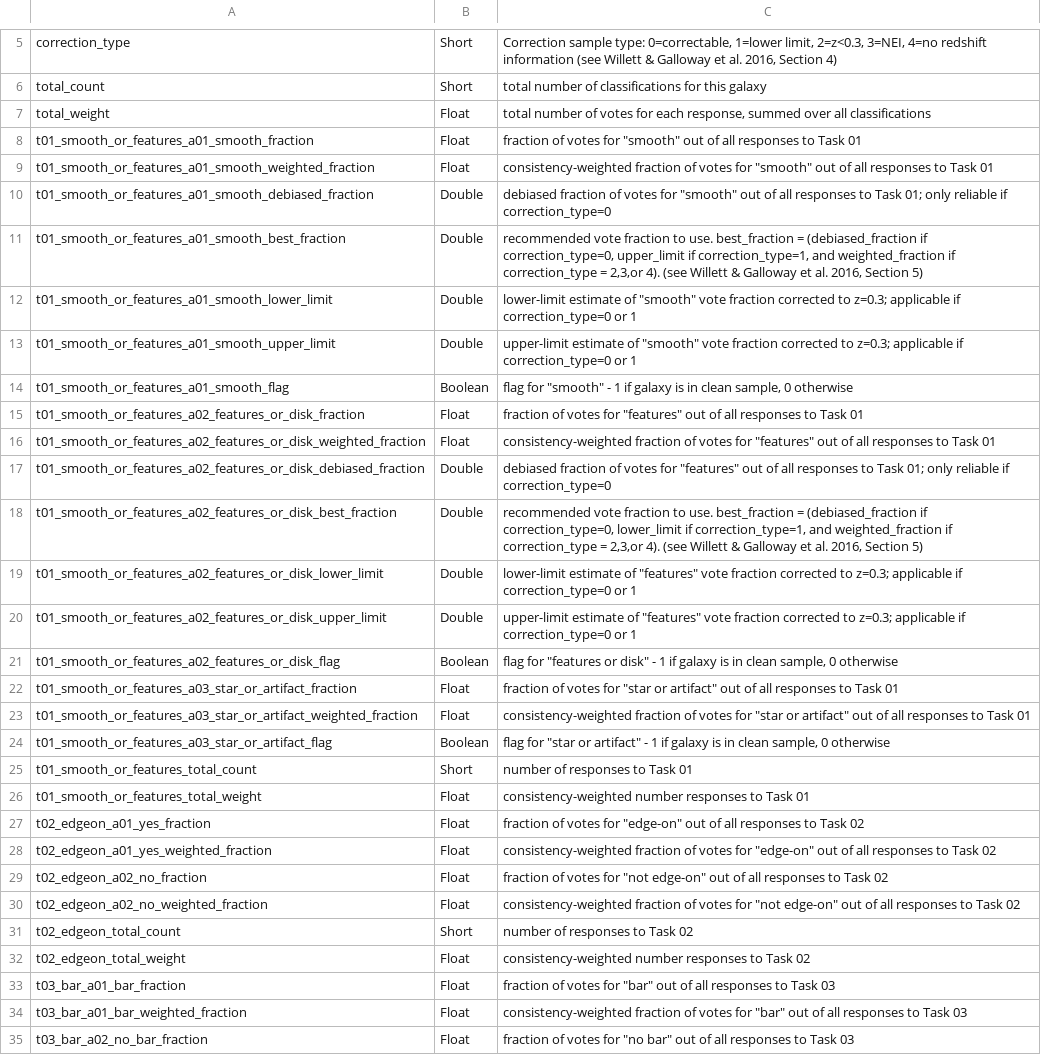
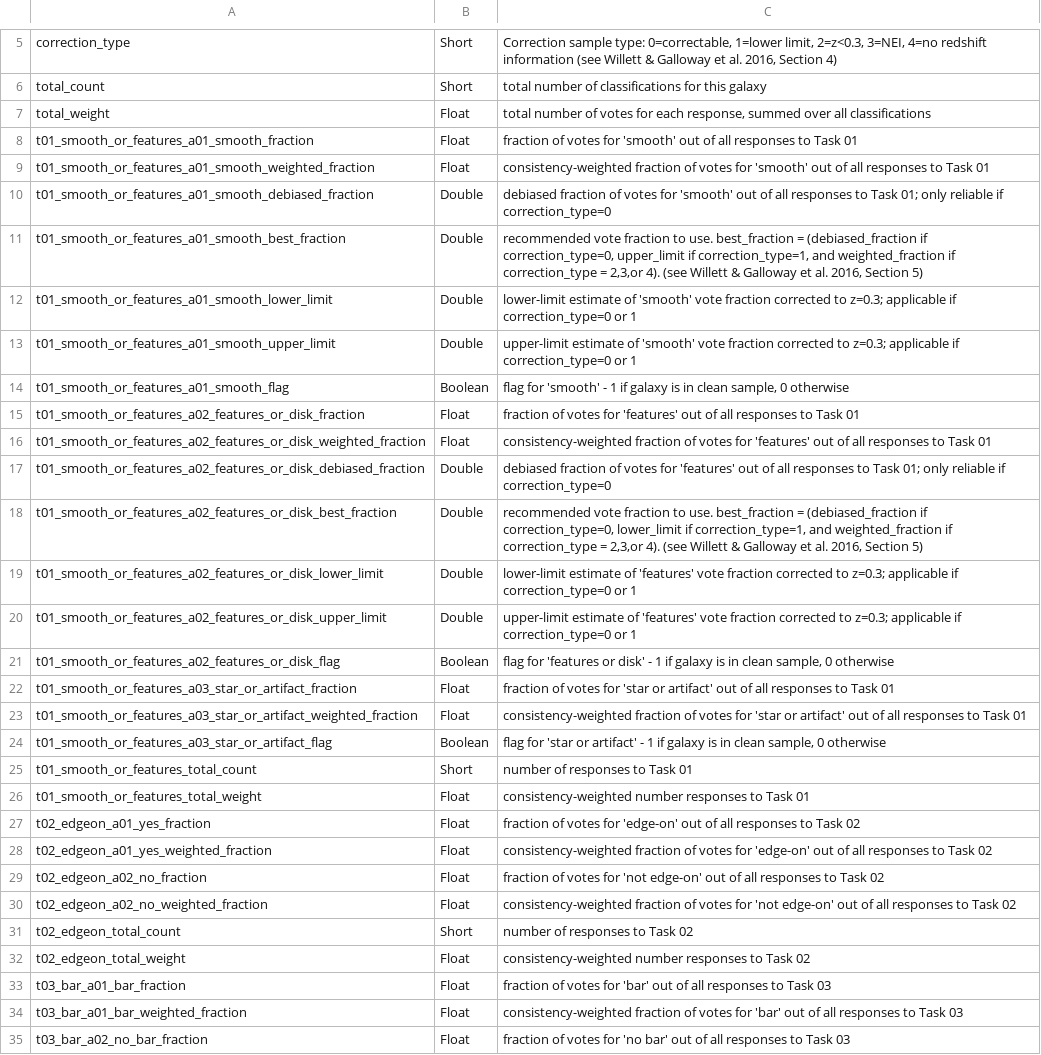
Before and after one commit to willettk/gzhubble, a TSV file: column_descriptions/column_descriptions_faded.tsv, drawn as a sheet; only a part is shown, gaps mark what is left out; the diff covers the shown part only; the diff names each change by its address in the sheet, - before the commit and + after, or states it on an @@ line.

```diff
--- a/column_descriptions/column_descriptions_faded.tsv
+++ b/column_descriptions/column_descriptions_faded.tsv
-C8: …votes for "smooth" out of…
+C8: …votes for 'smooth' out of…
-C9: …votes for "smooth" out of…
+C9: …votes for 'smooth' out of…
-C10: …votes for "smooth" out of…
+C10: …votes for 'smooth' out of…
-C12: …estimate of "smooth" vote fraction…
+C12: …estimate of 'smooth' vote fraction…
-C13: …estimate of "smooth" vote fraction…
+C13: …estimate of 'smooth' vote fraction…
-C14: flag for "smooth" - 1…
+C14: flag for 'smooth' - 1…
-C15: …votes for "features" out of…
+C15: …votes for 'features' out of…
-C16: …votes for "features" out of…
+C16: …votes for 'features' out of…
-C17: …votes for "features" out of…
+C17: …votes for 'features' out of…
-C19: …estimate of "features" vote fraction…
+C19: …estimate of 'features' vote fraction…
-C20: …estimate of "features" vote fraction…
+C20: …estimate of 'features' vote fraction…
-C21: flag for "features or disk" - 1…
+C21: flag for 'features or disk' - 1…
-C22: …votes for "star or artifact" out of…
+C22: …votes for 'star or artifact' out of…
-C23: …votes for "star or artifact" out of…
+C23: …votes for 'star or artifact' out of…
-C24: flag for "star or artifact" - 1…
+C24: flag for 'star or artifact' - 1…
-C27: …votes for "edge-on" out of…
+C27: …votes for 'edge-on' out of…
-C28: …votes for "edge-on" out of…
+C28: …votes for 'edge-on' out of…
-C29: …votes for "not edge-on" out of…
+C29: …votes for 'not edge-on' out of…
-C30: …votes for "not edge-on" out of…
+C30: …votes for 'not edge-on' out of…
-C33: …votes for "bar" out of…
+C33: …votes for 'bar' out of…
-C34: …votes for "bar" out of…
+C34: …votes for 'bar' out of…
-C35: …votes for "no bar" out of…
+C35: …votes for 'no bar' out of…
```
Also changed, not shown: 101 edited cells elsewhere in this file, column_descriptions/column_descriptions_fake_agn.tsv, column_descriptions/column_descriptions_goods_shallow.tsv, 4 other files.
